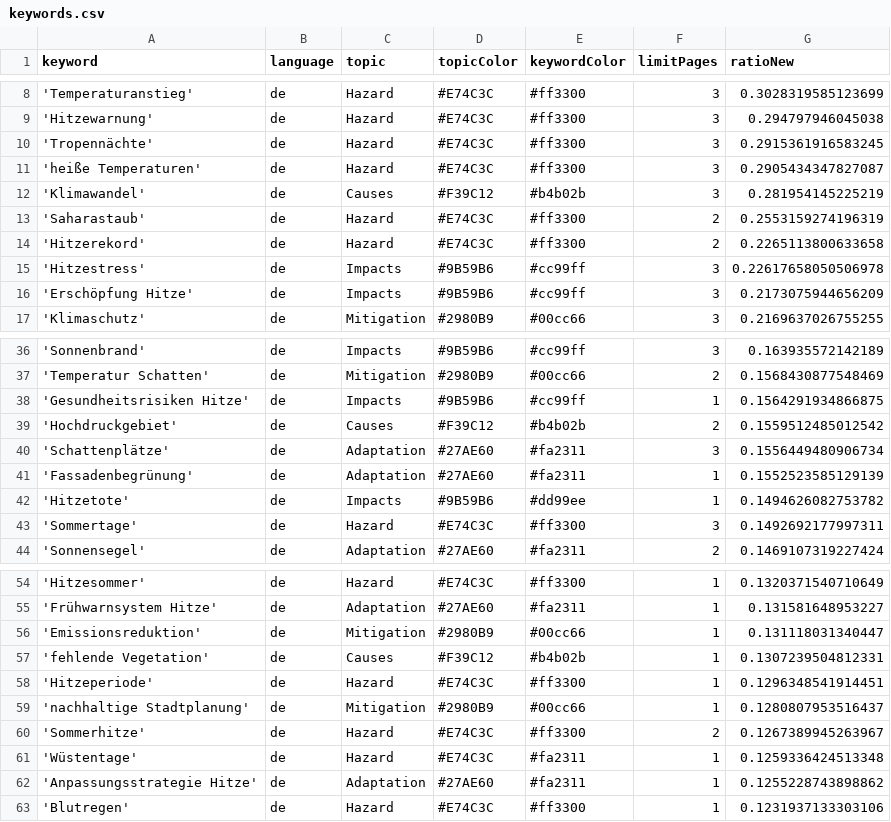
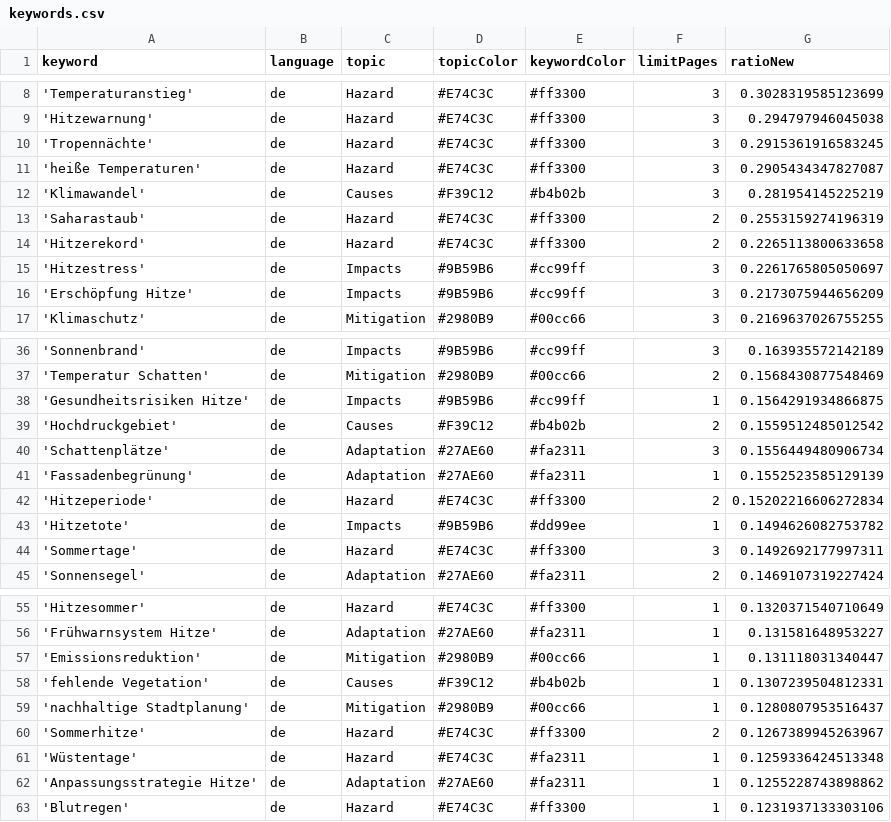
Before and after one commit to hannak555-news/heatIsComing, a CSV file: keywords.csv, drawn as a sheet; only a part is shown, gaps mark what is left out.

```diff
--- a/keywords.csv
+++ b/keywords.csv
@@ -14,3 +14,3 @@ keyword,language,topic,topicColor,keywordColor,limitPages,ratioNew
 'Hitzerekord',de,Hazard,#E74C3C,#ff3300,2,0.2265113800633658
-'Hitzestress',de,Impacts,#9B59B6,#cc99ff,3,0.22617658050506978
+'Hitzestress',de,Impacts,#9B59B6,#cc99ff,3,0.2261765805050697
 'Erschöpfung Hitze',de,Impacts,#9B59B6,#cc99ff,3,0.2173075944656209
@@ -41,2 +41,3 @@ keyword,language,topic,topicColor,keywordColor,limitPages,ratioNew
 'Fassadenbegrünung',de,Adaptation,#27AE60,#fa2311,1,0.1552523585129139
+'Hitzeperiode',de,Hazard,#E74C3C,#ff3300,2,0.15202216606272834
 'Hitzetote',de,Impacts,#9B59B6,#dd99ee,1,0.1494626082753782
@@ -57,3 +58,2 @@ keyword,language,topic,topicColor,keywordColor,limitPages,ratioNew
 'fehlende Vegetation',de,Causes,#F39C12,#b4b02b,1,0.1307239504812331
-'Hitzeperiode',de,Hazard,#E74C3C,#ff3300,1,0.1296348541914451
 'nachhaltige Stadtplanung',de,Mitigation,#2980B9,#00cc66,1,0.1280807953516437
```
Also changed, not shown: 1 other file.
